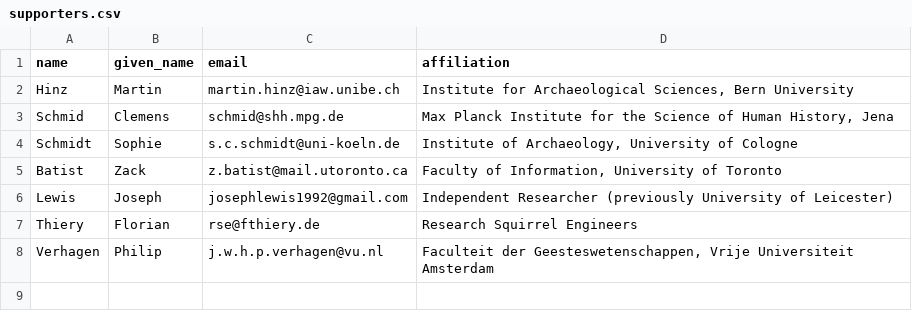
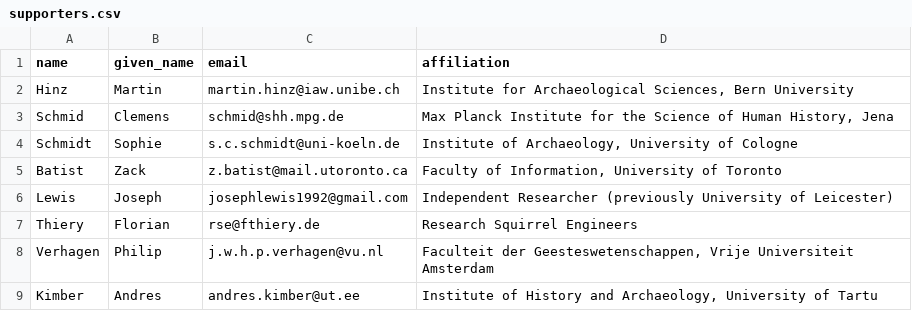
Before and after one commit to sslarch/sslarch.github.io, a CSV file: supporters.csv, drawn as a sheet; the diff names each change by its address in the sheet, - before the commit and + after, or states it on an @@ line.

Commit message:
added Andres to the list

```diff
--- a/supporters.csv
+++ b/supporters.csv
+row 9: Kimber | Andres | andres.kimber@ut.ee | Institute of History and Archaeology, University of Tartu
```
